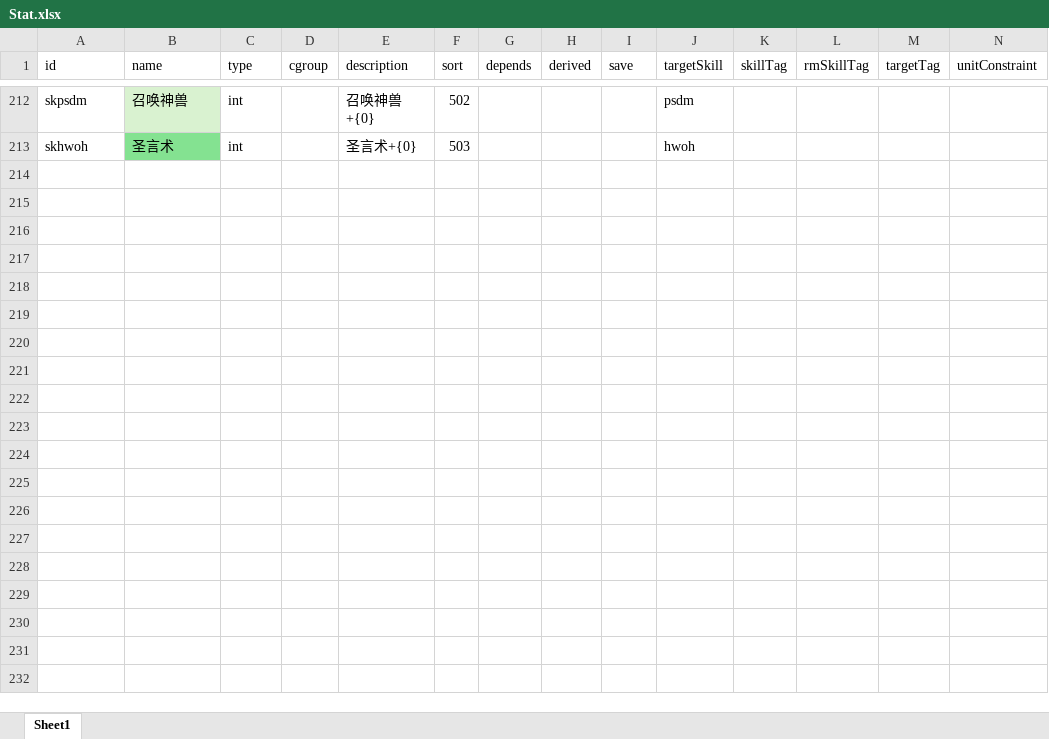
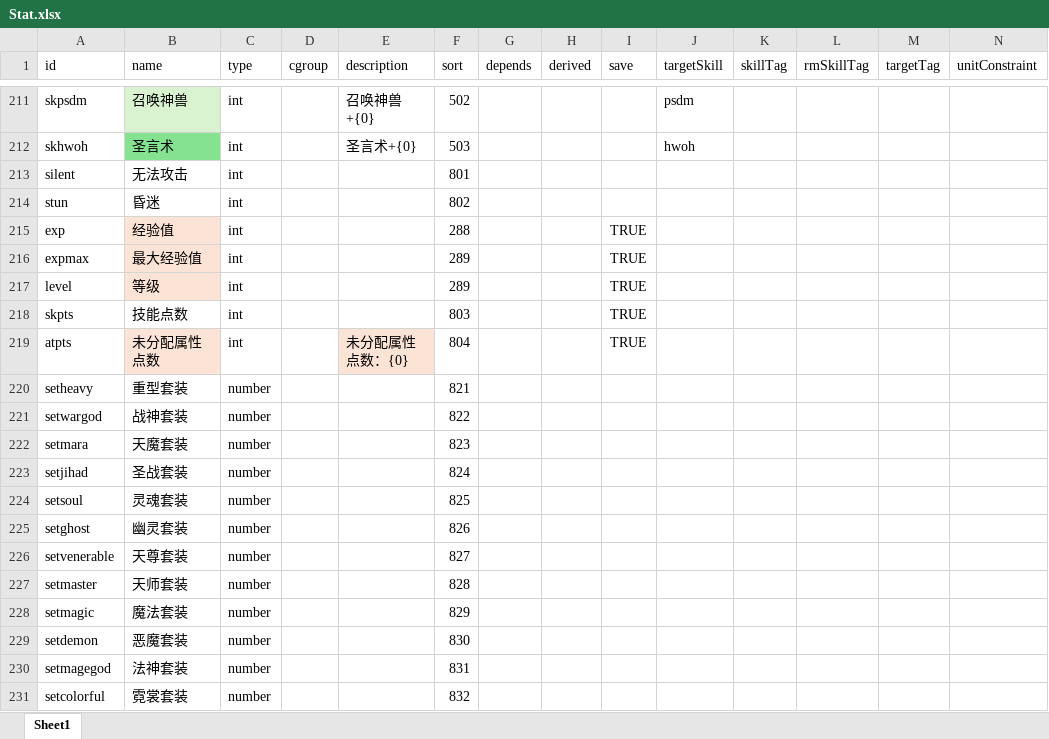
Before and after one commit to yatyricky/gvbasic-mir-remaster, an Excel workbook: configs/Stat.xlsx, sheet Sheet1, drawn as a sheet; only a part is shown, gaps mark what is left out; values as stored, in another font and other column widths than the file's, no borders; conditional formats not drawn; rows hold the shown columns only; the diff covers the shown part only; the diff names each change by its address in the sheet, - before the commit and + after, or states it on an @@ line.

```diff
--- a/configs/Stat.xlsx (sheet Sheet1)
+++ b/configs/Stat.xlsx (sheet Sheet1)
@@ row 213 unhidden: silent | 无法攻击 | int |  |  | 801 @@
@@ row 214 unhidden: stun | 昏迷 | int |  |  | 802 @@
+row 215: exp | 经验值 | int |  |  | 288 |  |  | TRUE
+row 216: expmax | 最大经验值 | int |  |  | 289 |  |  | TRUE
+row 217: level | 等级 | int |  |  | 289 |  |  | TRUE
@@ row 218 unhidden: skpts | 技能点数 | int |  |  | 803 |  |  | TRUE @@
+row 219: atpts | 未分配属性点数 | int |  | 未分配属性点数：{0} | 804 |  |  | TRUE
@@ row 220 unhidden: setheavy | 重型套装 | number |  |  | 821 @@
@@ row 221 unhidden: setwargod | 战神套装 | number |  |  | 822 @@
@@ row 222 unhidden: setmara | 天魔套装 | number |  |  | 823 @@
@@ row 223 unhidden: setjihad | 圣战套装 | number |  |  | 824 @@
@@ row 224 unhidden: setsoul | 灵魂套装 | number |  |  | 825 @@
@@ row 225 unhidden: setghost | 幽灵套装 | number |  |  | 826 @@
@@ row 226 unhidden: setvenerable | 天尊套装 | number |  |  | 827 @@
@@ row 227 unhidden: setmaster | 天师套装 | number |  |  | 828 @@
@@ row 228 unhidden: setmagic | 魔法套装 | number |  |  | 829 @@
@@ row 229 unhidden: setdemon | 恶魔套装 | number |  |  | 830 @@
@@ row 230 unhidden: setmagegod | 法神套装 | number |  |  | 831 @@
@@ row 231 unhidden: setcolorful | 霓裳套装 | number |  |  | 832 @@
```
Also changed, not shown: 1 added row and 232 hidden or unhidden rows elsewhere in this sheet, hidden cells, configs/Unit.xlsx, 13 other files.
